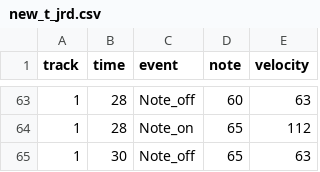
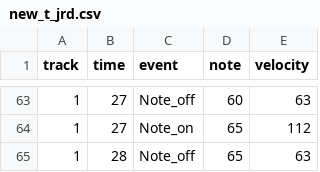
Before and after one commit to s1cnarf/Thesis1, a CSV file: csv/truth/new_t_jrd.csv, drawn as a sheet; only a part is shown, gaps mark what is left out; the diff covers the shown part only.

```diff
--- a/csv/truth/new_t_jrd.csv
+++ b/csv/truth/new_t_jrd.csv
@@ -63,3 +63,3 @@ track,time,event,note,velocity
-1,28,Note_off,60,63
-1,28,Note_on,65,112
-1,30,Note_off,65,63
+1,27,Note_off,60,63
+1,27,Note_on,65,112
+1,28,Note_off,65,63
```
Also changed, not shown: 8 added rows, 8 removed rows and 34 edited cells elsewhere in this file, csv/Result_jrd.csv, csv/jrd.csv, 36 other files.
